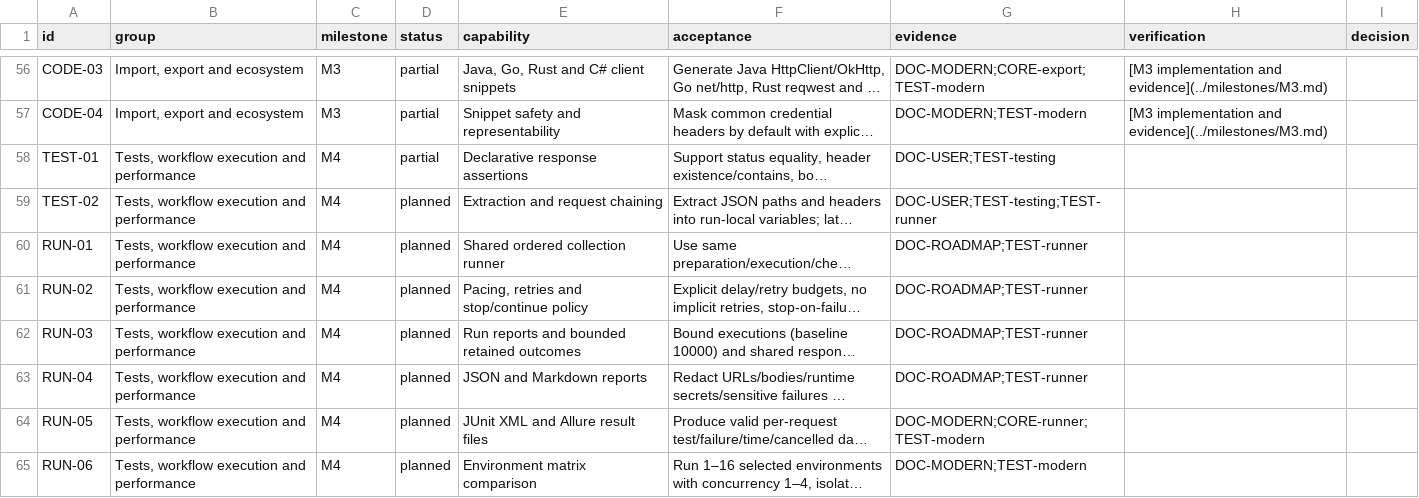
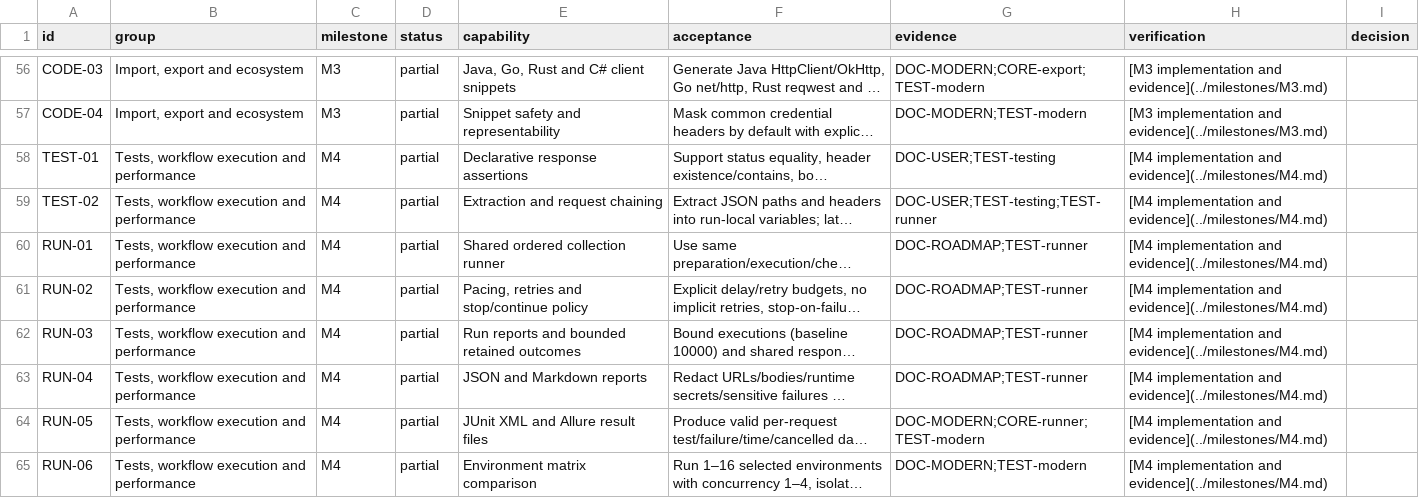
Before and after one commit to alby-raju/Rill, a CSV file: docs/roadmap/capabilities.csv, drawn as a sheet; only a part is shown, gaps mark what is left out; long unchanged cells end in …; the diff covers the shown part only; the diff names each change by its address in the sheet, - before the commit and + after, or states it on an @@ line.

```diff
--- a/docs/roadmap/capabilities.csv
+++ b/docs/roadmap/capabilities.csv
-H58:H65 (verification): (empty)
+H58:H65 (verification): [M4 implementation and evidence](../milestones/M4.md)
-D59:D65 (status): planned
+D59:D65 (status): partial
```
Also changed, not shown: 14 edited cells elsewhere in this file, 29 other files.
